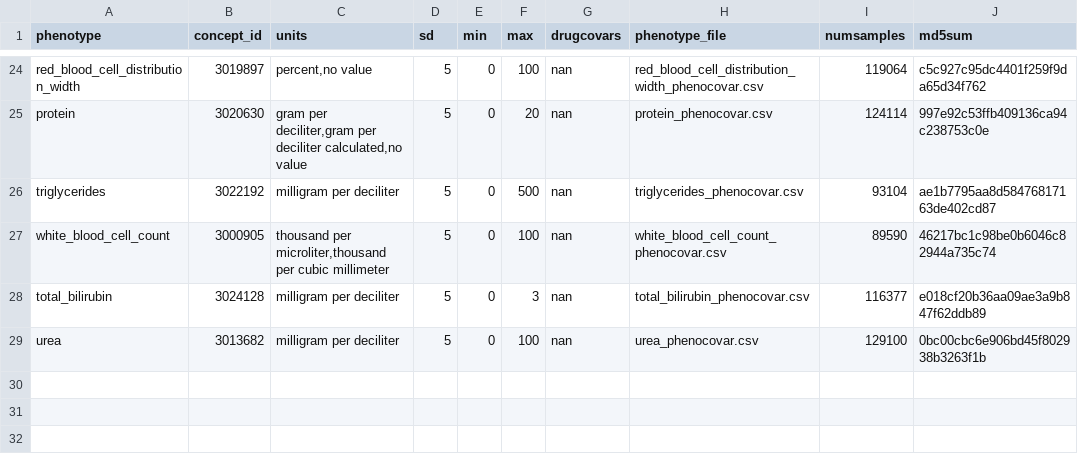
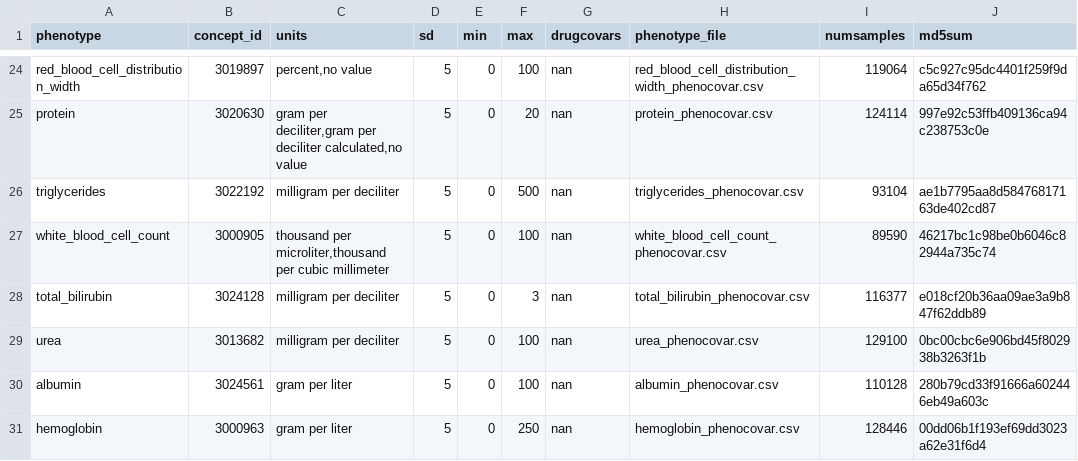
Before and after one commit to yliu1268/cast-workflows, a CSV file: gwas/aou/phenotypes_manifest.csv, drawn as a sheet; only a part is shown, gaps mark what is left out; the diff names each change by its address in the sheet, - before the commit and + after, or states it on an @@ line.

Commit message:
add albumin and hemoglobin

```diff
--- a/gwas/aou/phenotypes_manifest.csv
+++ b/gwas/aou/phenotypes_manifest.csv
+row 30: albumin | 3024561 | gram per liter | 5 | 0 | 100 | nan | albumin_phenocovar.csv | 110128 | 280b79cd33f91666a602446eb49a603c
+row 31: hemoglobin | 3000963 | gram per liter | 5 | 0 | 250 | nan | hemoglobin_phenocovar.csv | 128446 | 00dd06b1f193ef69dd3023a62e31f6d4
```
